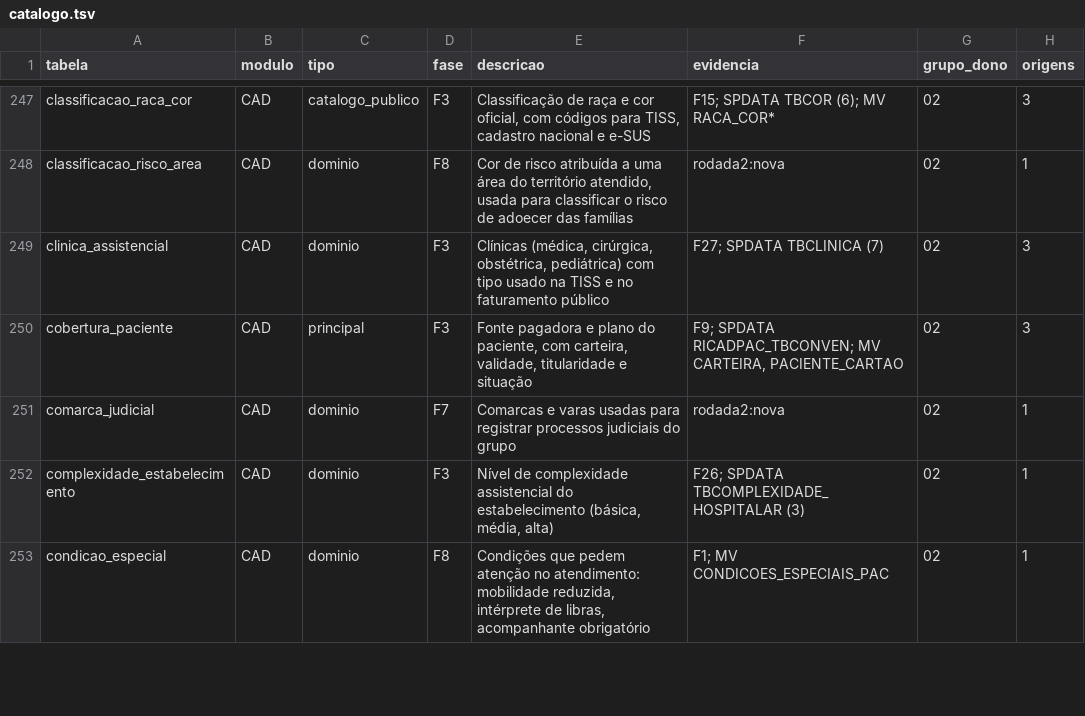
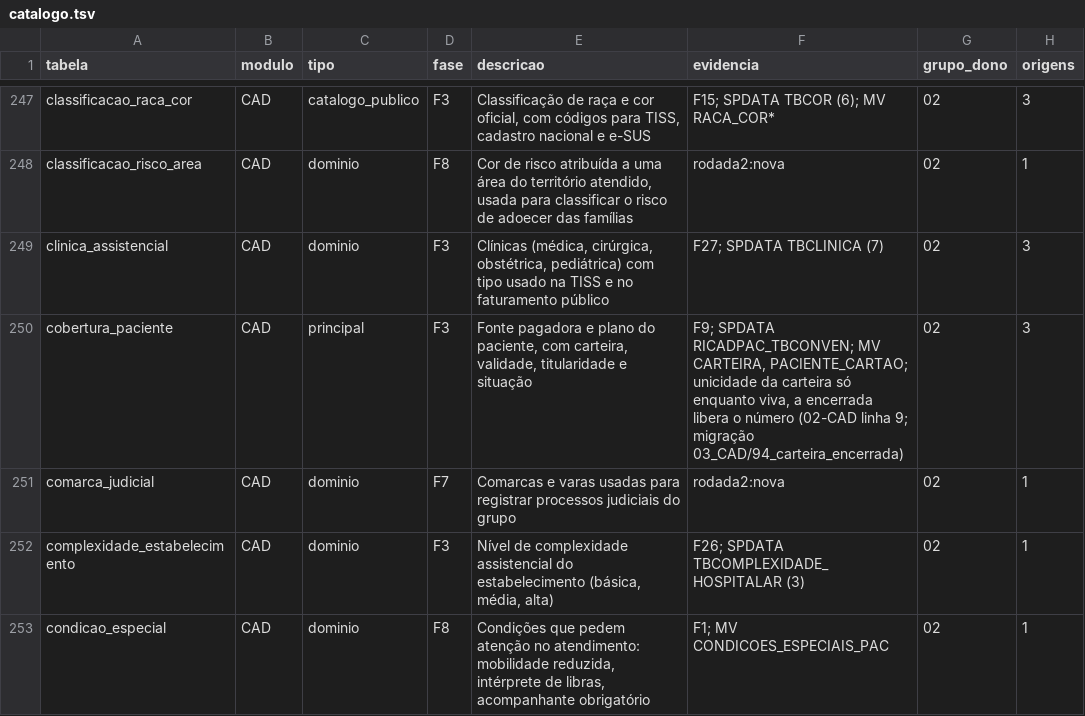
Before and after one commit to mmalves-ai/sante-sgh-mariadb, a TSV file: docs/analise/rodada2/final/catalogo.tsv, drawn as a sheet; only a part is shown, gaps mark what is left out.

```diff
--- a/docs/analise/rodada2/final/catalogo.tsv
+++ b/docs/analise/rodada2/final/catalogo.tsv
@@ -249,3 +249,3 @@ classificacao_risco_area	CAD	dominio	F8	Cor de risco atribuída a uma área do t
 clinica_assistencial	CAD	dominio	F3	Clínicas (médica, cirúrgica, obstétrica, pediátrica) com tipo usado na TISS e no faturamento público	F27; SPDATA TBCLINICA (7)	02	3
-cobertura_paciente	CAD	principal	F3	Fonte pagadora e plano do paciente, com carteira, validade, titularidade e situação	F9; SPDATA RICADPAC_TBCONVEN; MV CARTEIRA, PACIENTE_CARTAO	02	3
+cobertura_paciente	CAD	principal	F3	Fonte pagadora e plano do paciente, com carteira, validade, titularidade e situação	F9; SPDATA RICADPAC_TBCONVEN; MV CARTEIRA, PACIENTE_CARTAO; unicidade da carteira só enquanto viva, a encerrada libera o número (02-CAD linha 9; migração 03_CAD/94_carteira_encerrada)	02	3
 comarca_judicial	CAD	dominio	F7	Comarcas e varas usadas para registrar processos judiciais do grupo	rodada2:nova	02	1
```
Also changed, not shown: 2 other files.
